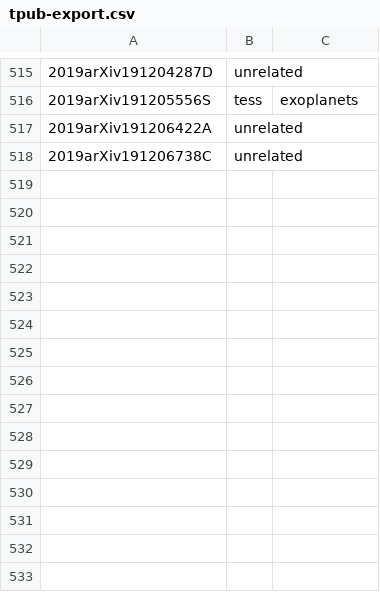
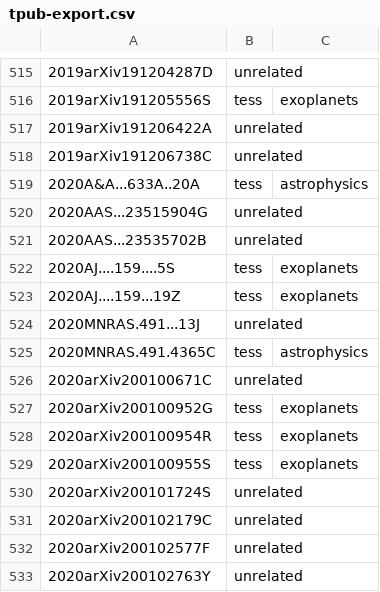
Before and after one commit to tessgi/tpub, a CSV file: data/tpub-export.csv, drawn as a sheet; only a part is shown, gaps mark what is left out; the diff names each change by its address in the sheet, - before the commit and + after, or states it on an @@ line.

```diff
--- a/data/tpub-export.csv
+++ b/data/tpub-export.csv
+row 519: 2020A&A...633A..20A | tess | astrophysics
+row 520: 2020AAS...23515904G | unrelated
+row 521: 2020AAS...23535702B | unrelated
+row 522: 2020AJ....159....5S | tess | exoplanets
+row 523: 2020AJ....159...19Z | tess | exoplanets
+row 524: 2020MNRAS.491...13J | unrelated
+row 525: 2020MNRAS.491.4365C | tess | astrophysics
+row 526: 2020arXiv200100671C | unrelated
+row 527: 2020arXiv200100952G | tess | exoplanets
+row 528: 2020arXiv200100954R | tess | exoplanets
+row 529: 2020arXiv200100955S | tess | exoplanets
+row 530: 2020arXiv200101724S | unrelated
+row 531: 2020arXiv200102179C | unrelated
+row 532: 2020arXiv200102577F | unrelated
+row 533: 2020arXiv200102763Y | unrelated
```
Also changed, not shown: 1 other file.
